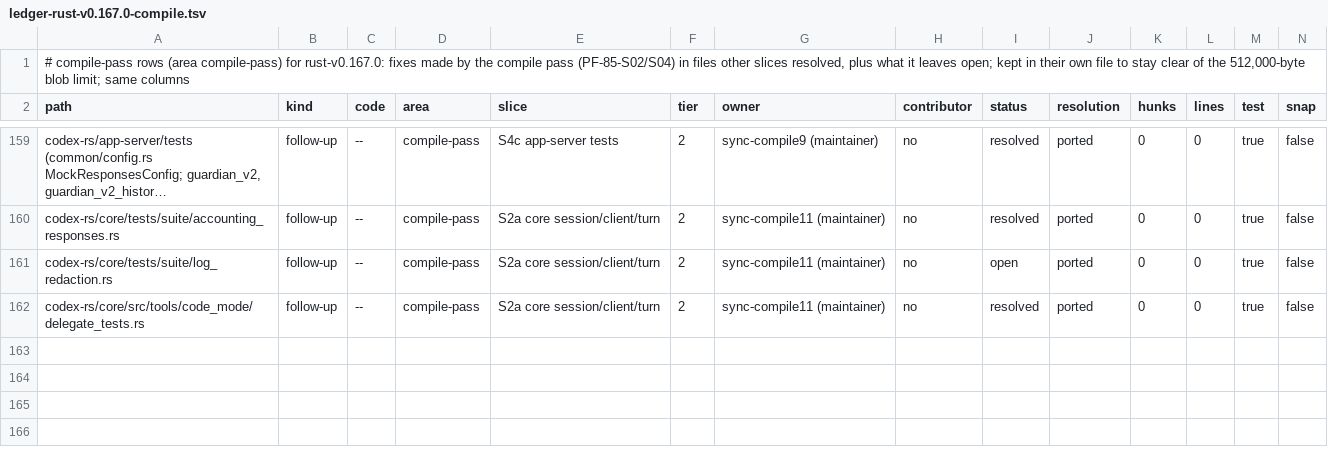
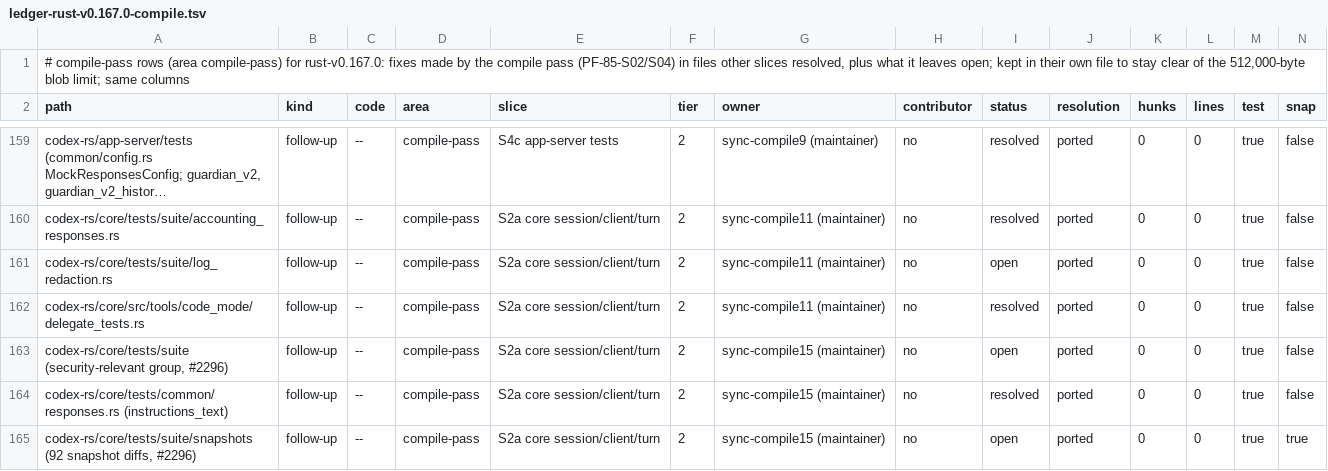
Before and after one commit to CorbanuCore/CorbanuTerminal, a TSV file: docs/management/upstreamSync/ledger-rust-v0.167.0-compile.tsv, drawn as a sheet; only a part is shown, gaps mark what is left out; long unchanged cells end in …; rows hold the shown columns only; the diff names each change by its address in the sheet, - before the commit and + after, or states it on an @@ line.

Commit message:
Sync compile 15: websocket continuation reason follows the instructions field; ledger rows for the #2296 triage

```diff
--- a/docs/management/upstreamSync/ledger-rust-v0.167.0-compile.tsv
+++ b/docs/management/upstreamSync/ledger-rust-v0.167.0-compile.tsv
+row 163: codex-rs/core/tests/suite (security-relevant group, #2296) | follow-up | -- | compile-pass | S2a core session/client/turn | 2 | sync-compile15 (maintainer) | no | open | ported | 0 | 0 | true | false
+row 164: codex-rs/core/tests/common/responses.rs (instructions_text) | follow-up | -- | compile-pass | S2a core session/client/turn | 2 | sync-compile15 (maintainer) | no | resolved | ported | 0 | 0 | true | false
+row 165: codex-rs/core/tests/suite/snapshots (92 snapshot diffs, #2296) | follow-up | -- | compile-pass | S2a core session/client/turn | 2 | sync-compile15 (maintainer) | no | open | ported | 0 | 0 | true | true
```
Also changed, not shown: 1 other file.
